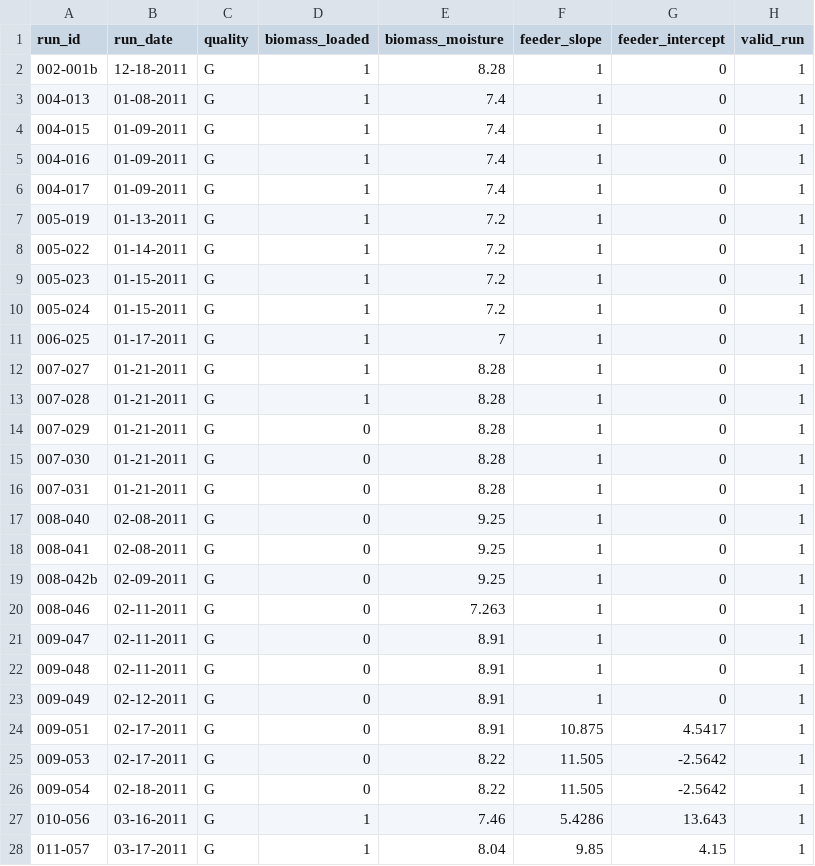
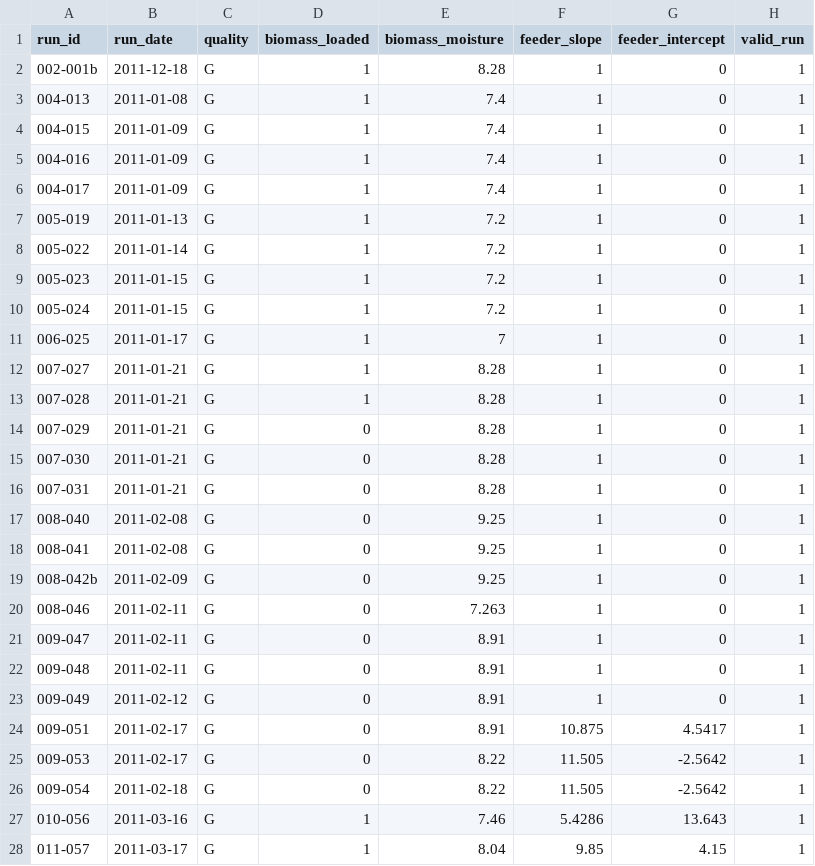
Before and after one commit to SundropFuels/gasifier_memos, a CSV file: scaling_memo/csv/RDF_hidden_removed_all.csv, drawn as a sheet; only a part is shown; the diff covers the shown part only; the diff names each change by its address in the sheet, - before the commit and + after, or states it on an @@ line.

```diff
--- a/scaling_memo/csv/RDF_hidden_removed_all.csv
+++ b/scaling_memo/csv/RDF_hidden_removed_all.csv
-B2 (run_date): 12-18-2011
+B2 (run_date): 2011-12-18
-B3 (run_date): 01-08-2011
+B3 (run_date): 2011-01-08
-B4:B6 (run_date): 01-09-2011
+B4:B6 (run_date): 2011-01-09
-B7 (run_date): 01-13-2011
+B7 (run_date): 2011-01-13
-B8 (run_date): 01-14-2011
+B8 (run_date): 2011-01-14
-B9:B10 (run_date): 01-15-2011
+B9:B10 (run_date): 2011-01-15
-B11 (run_date): 01-17-2011
+B11 (run_date): 2011-01-17
-B12:B16 (run_date): 01-21-2011
+B12:B16 (run_date): 2011-01-21
-B17:B18 (run_date): 02-08-2011
+B17:B18 (run_date): 2011-02-08
-B19 (run_date): 02-09-2011
+B19 (run_date): 2011-02-09
-B20:B22 (run_date): 02-11-2011
+B20:B22 (run_date): 2011-02-11
-B23 (run_date): 02-12-2011
+B23 (run_date): 2011-02-12
-B24:B25 (run_date): 02-17-2011
+B24:B25 (run_date): 2011-02-17
-B26 (run_date): 02-18-2011
+B26 (run_date): 2011-02-18
-B27 (run_date): 03-16-2011
+B27 (run_date): 2011-03-16
-B28 (run_date): 03-17-2011
+B28 (run_date): 2011-03-17
```
Also changed, not shown: 21 edited cells elsewhere in this file, scaling_memo/csv/LAB_hidden_removed_all.csv, scaling_memo/csv/Lab_RDF_agg_1450_RDF.csv, 3 other files.
